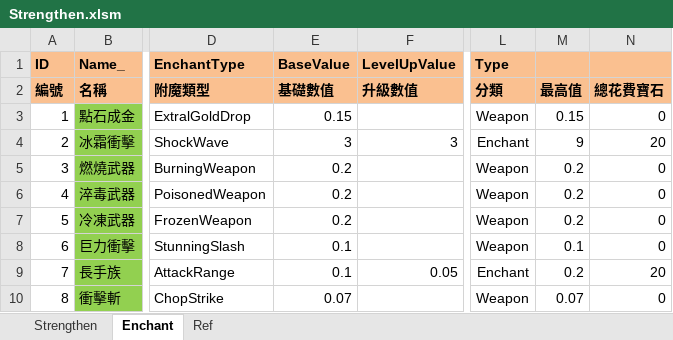
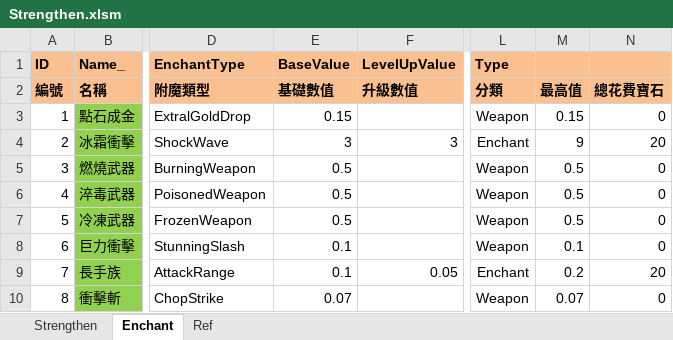
Before and after one commit to scozirge/30sHero, an Excel workbook: 30SecHero/Designer/Strengthen.xlsm, sheet Enchant, drawn as a sheet; only a part is shown, gaps mark what is left out; values as stored, in another font and other column widths than the file's, no borders; the diff names each change by its address in the sheet, - before the commit and + after, or states it on an @@ line.

```diff
--- a/30SecHero/Designer/Strengthen.xlsm (sheet Enchant)
+++ b/30SecHero/Designer/Strengthen.xlsm (sheet Enchant)
-E5:E7 (BaseValue): 0.2
+E5:E7 (BaseValue): 0.5
-M5:M7: 0.2
+M5:M7: 0.5
```
Also changed, not shown: 30SecHero/Designer/GameSetting.xlsm, 30SecHero/Designer/String_UI.xlsm, 3 other files.
